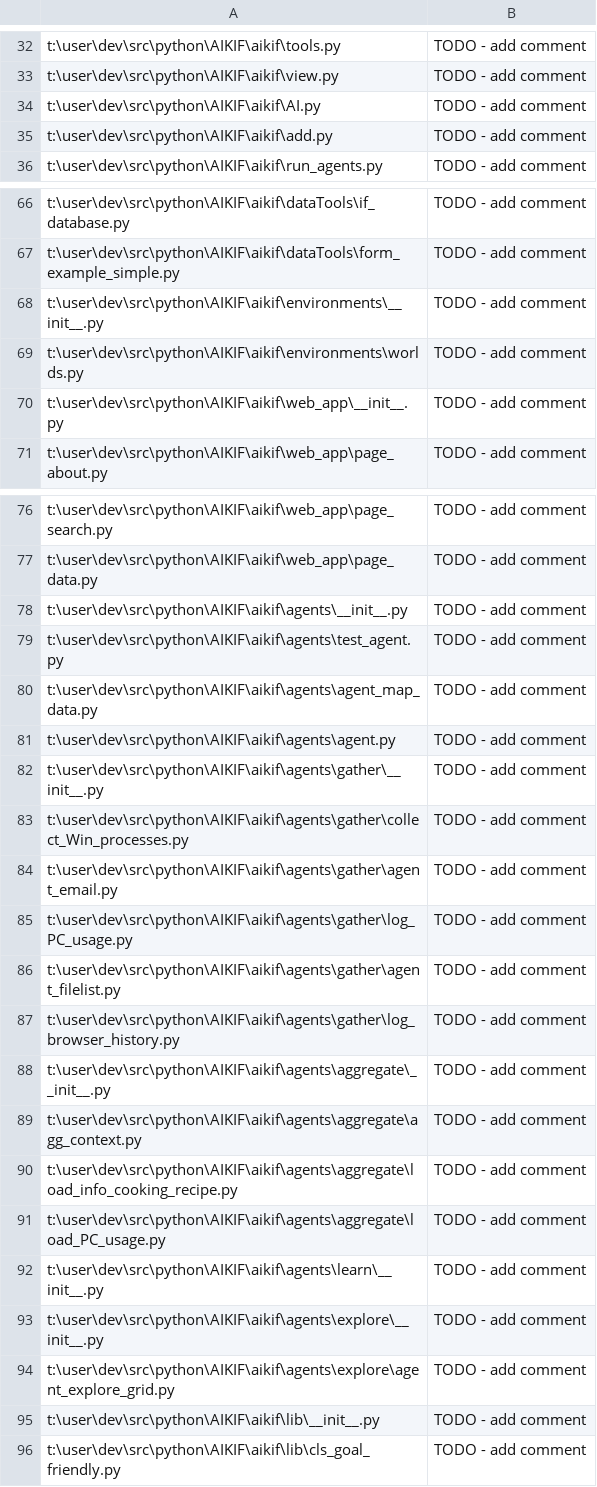
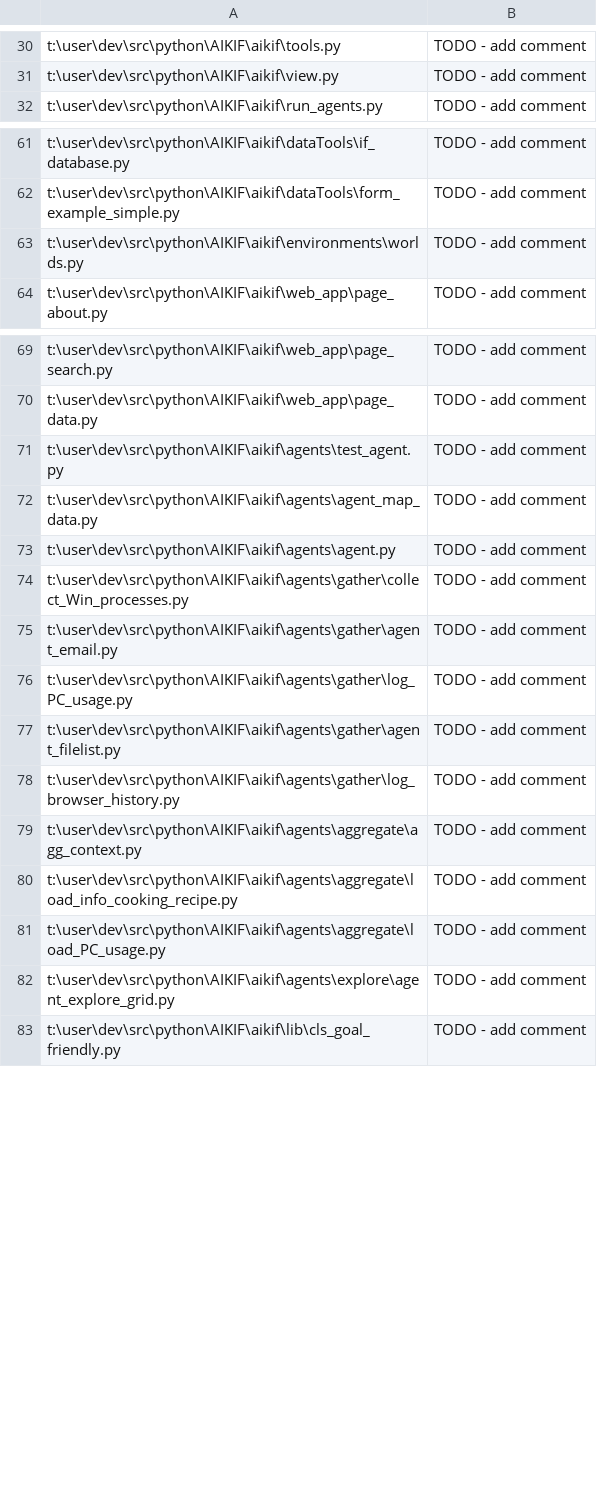
Before and after one commit to acutesoftware/AIKIF, a CSV file: aikif/examples/all_programs.csv, drawn as a sheet; only a part is shown, gaps mark what is left out; the diff covers the shown part only; the diff names each change by its address in the sheet, - before the commit and + after, or states it on an @@ line.

Commit message:
tidied up program progress notes

```diff
--- a/aikif/examples/all_programs.csv
+++ b/aikif/examples/all_programs.csv
-row 34: t:\user\dev\src\python\AIKIF\aikif\AI.py | TODO - add comment
-row 35: t:\user\dev\src\python\AIKIF\aikif\add.py | TODO - add comment
-row 68: t:\user\dev\src\python\AIKIF\aikif\environments\__init__.py | TODO - add comment
-row 70: t:\user\dev\src\python\AIKIF\aikif\web_app\__init__.py | TODO - add comment
-row 78: t:\user\dev\src\python\AIKIF\aikif\agents\__init__.py | TODO - add comment
-row 82: t:\user\dev\src\python\AIKIF\aikif\agents\gather\__init__.py | TODO - add comment
-row 88: t:\user\dev\src\python\AIKIF\aikif\agents\aggregate\__init__.py | TODO - add comment
-row 92: t:\user\dev\src\python\AIKIF\aikif\agents\learn\__init__.py | TODO - add comment
-row 93: t:\user\dev\src\python\AIKIF\aikif\agents\explore\__init__.py | TODO - add comment
-row 95: t:\user\dev\src\python\AIKIF\aikif\lib\__init__.py | TODO - add comment
```
Also changed, not shown: 6 removed rows elsewhere in this file, 3 other files.
